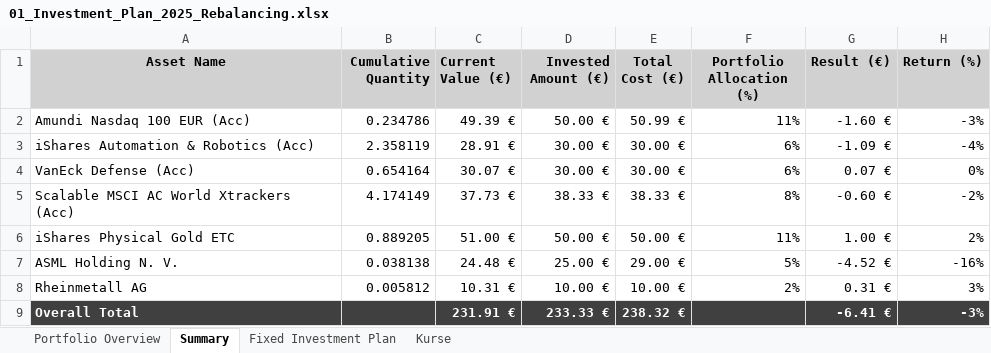
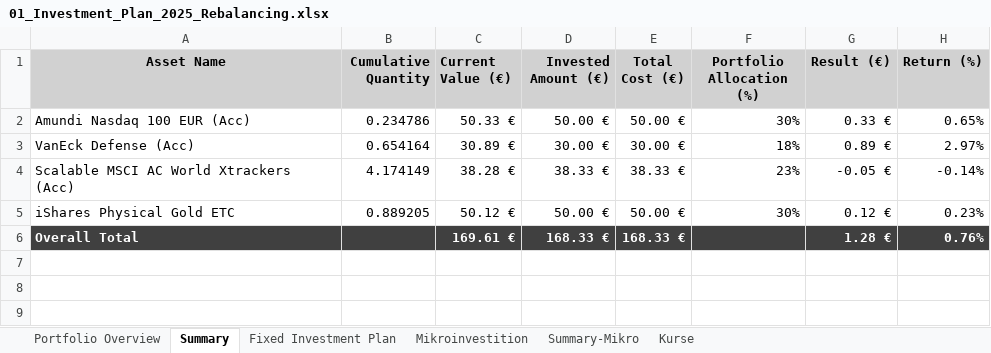
Before and after one commit to Amirhouschang/Projekt-Z, an Excel workbook: 01_Investment_Plan_2025_Rebalancing.xlsx, sheet Summary, drawn as a sheet; values as stored, in another font and other column widths than the file's, no borders; charts and pictures not drawn; removed rows and columns are numbered as before the commit, all else as after; the diff names each change by its address in the sheet, - before the commit and + after, or states it on an @@ line.

```diff
--- a/01_Investment_Plan_2025_Rebalancing.xlsx (sheet Summary)
+++ b/01_Investment_Plan_2025_Rebalancing.xlsx (sheet Summary)
+sheet tab: Mikroinvestition
+sheet tab: Summary-Mikro
-C2 (Current Value (€)): 49.39 €
+C2 (Current Value (€)): 50.33 €
-E2 (Total Cost (€)): 50.99 €
+E2 (Total Cost (€)): 50.00 €
-F2 (Portfolio Allocation (%)): 11%
+F2 (Portfolio Allocation (%)): 30%
-G2 (Result (€)): -1.60 €
+G2 (Result (€)): 0.33 €
-H2 (Return (%)): -3%
+H2 (Return (%)): 0.65%
-row 3: iShares Automation & Robotics (Acc) | 2.358119 | 28.91 € | 30.00 € | 30.00 € | 6% | -1.09 € | -4%
-C3 (Current Value (€)): 30.07 €
+C3 (Current Value (€)): 30.89 €
-F3 (Portfolio Allocation (%)): 6%
+F3 (Portfolio Allocation (%)): 18%
-G3 (Result (€)): 0.07 €
+G3 (Result (€)): 0.89 €
-H3 (Return (%)): 0%
+H3 (Return (%)): 2.97%
-C4 (Current Value (€)): 37.73 €
+C4 (Current Value (€)): 38.28 €
-F4 (Portfolio Allocation (%)): 8%
+F4 (Portfolio Allocation (%)): 23%
-G4 (Result (€)): -0.60 €
+G4 (Result (€)): -0.05 €
-H4 (Return (%)): -2%
+H4 (Return (%)): -0.14%
-C5 (Current Value (€)): 51.00 €
+C5 (Current Value (€)): 50.12 €
-F5 (Portfolio Allocation (%)): 11%
+F5 (Portfolio Allocation (%)): 30%
-G5 (Result (€)): 1.00 €
+G5 (Result (€)): 0.12 €
-H5 (Return (%)): 2%
+H5 (Return (%)): 0.23%
-row 7: ASML Holding N. V. | 0.038138 | 24.48 € | 25.00 € | 29.00 € | 5% | -4.52 € | -16%
-row 8: Rheinmetall AG | 0.005812 | 10.31 € | 10.00 € | 10.00 € | 2% | 0.31 € | 3%
-C6 (Current Value (€)): 231.91 €
+C6 (Current Value (€)): 169.61 €
-D6 (Invested Amount (€)): 233.33 €
+D6 (Invested Amount (€)): 168.33 €
-E6 (Total Cost (€)): 238.32 €
+E6 (Total Cost (€)): 168.33 €
-G6 (Result (€)): -6.41 €
+G6 (Result (€)): 1.28 €
-H6 (Return (%)): -3%
+H6 (Return (%)): 0.76%
```
Also changed, not shown: sheet Portfolio Overview, sheet Kurse, sheet Fixed Investment Plan, formulas that keep their value, charts or pictures, 3 other files.
